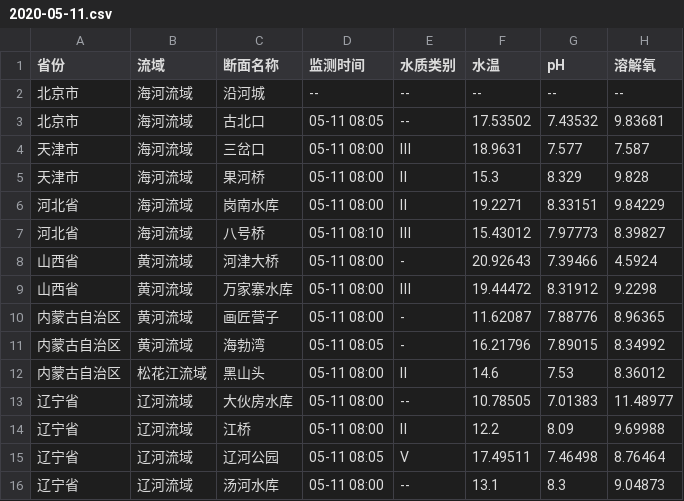
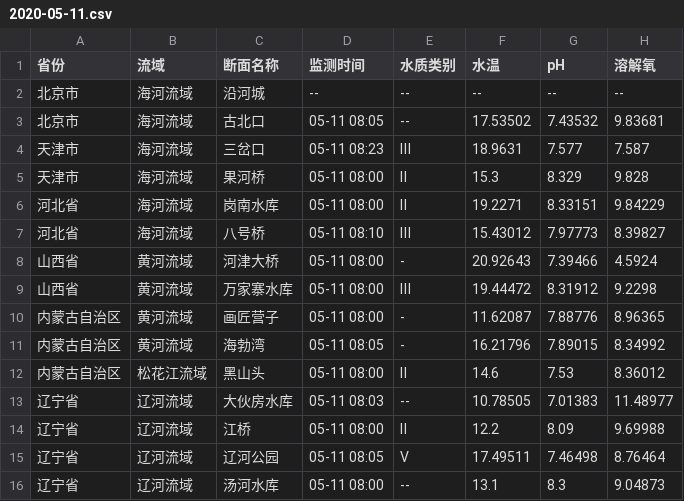
Before and after one commit to lhmrlzh/se-lab3, a CSV file: data/水质数据/2020-05/2020-05-11.csv, drawn as a sheet; only a part is shown; the diff names each change by its address in the sheet, - before the commit and + after, or states it on an @@ line.

```diff
--- a/data/水质数据/2020-05/2020-05-11.csv
+++ b/data/水质数据/2020-05/2020-05-11.csv
-D4 (监测时间): 05-11 08:00
+D4 (监测时间): 05-11 08:23
-D13 (监测时间): 05-11 08:00
+D13 (监测时间): 05-11 08:03
```
Also changed, not shown: data/水质数据/2020-05/2020-05-08.csv, data/水质数据/2020-05/2020-05-09.csv, 4 other files.
